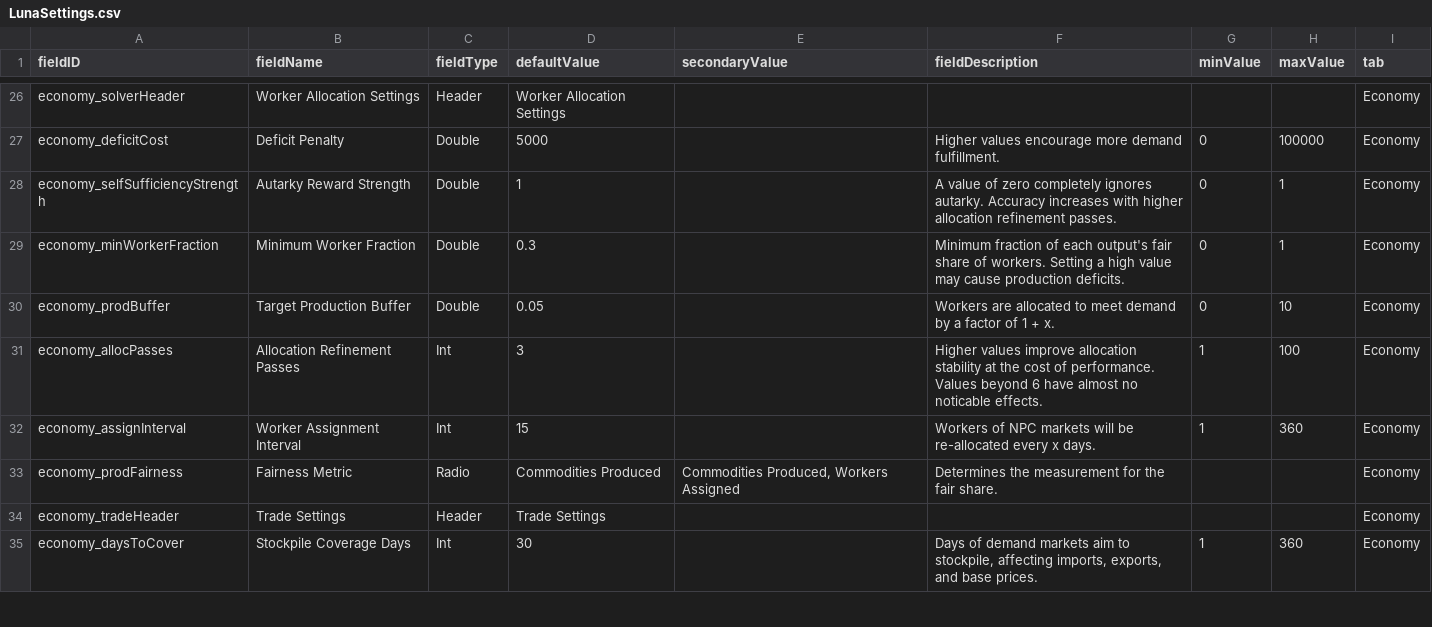
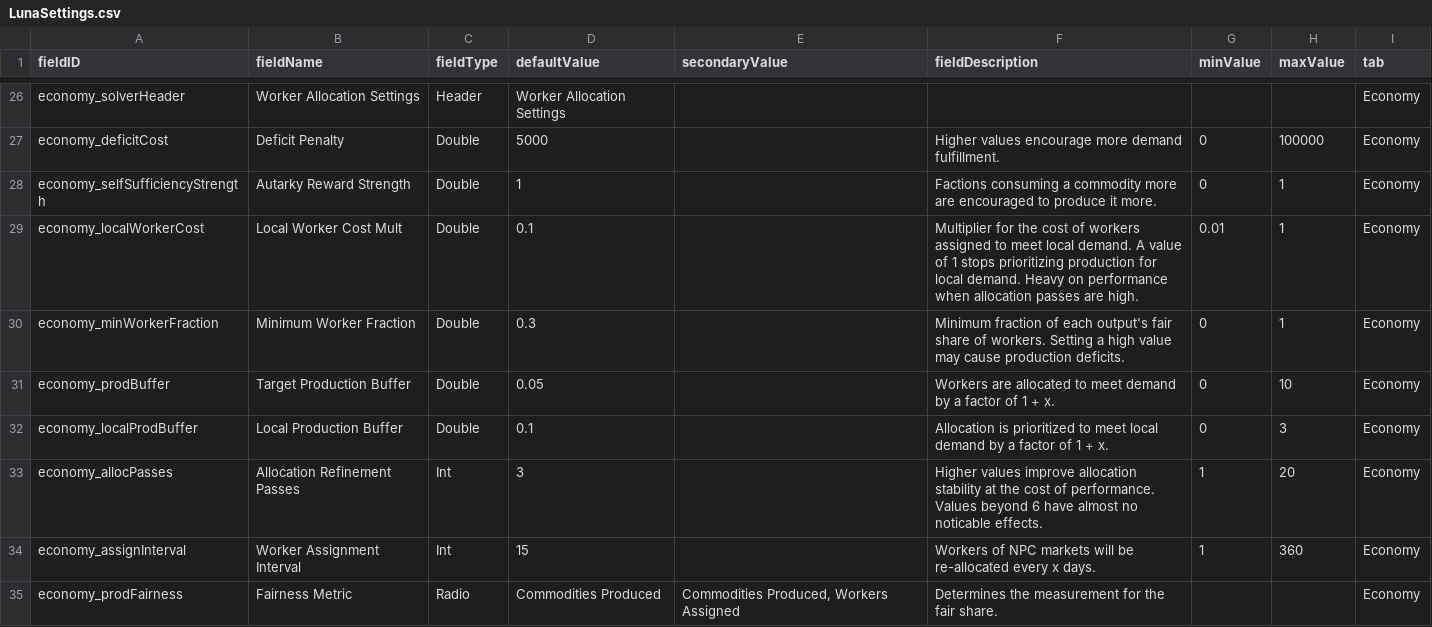
Before and after one commit to WolframSegler/LTV_Economy, a CSV file: data/config/LunaSettings.csv, drawn as a sheet; only a part is shown, gaps mark what is left out; the shorter side is filled out with more unchanged rows.

Commit message:
The allocator now sees satisfying local demand as cheaper.

```diff
--- a/data/config/LunaSettings.csv
+++ b/data/config/LunaSettings.csv
@@ -27,6 +27,8 @@ economy_solverHeader,Worker Allocation Settings,Header,Worker Allocation Setting
 economy_deficitCost,Deficit Penalty,Double,5000,,Higher values encourage more demand fulfillment.,0,100000,Economy
-economy_selfSufficiencyStrength,Autarky Reward Strength,Double,1,,A value of zero completely ignores autarky. Accuracy increases with higher allocation refinement passes.,0,1,Economy
+economy_selfSufficiencyStrength,Autarky Reward Strength,Double,1,,Factions consuming a commodity more are encouraged to produce it more.,0,1,Economy
+economy_localWorkerCost,Local Worker Cost Mult,Double,0.1,,Multiplier for the cost of workers assigned to meet local demand. A value of 1 stops prioritizing production for local demand. Heavy on performance when allocation passes are high.,0.01,1,Economy
 economy_minWorkerFraction,Minimum Worker Fraction,Double,0.3,,Minimum fraction of each output's fair share of workers. Setting a high value may cause production deficits.,0,1,Economy
 economy_prodBuffer,Target Production Buffer,Double,0.05,,Workers are allocated to meet demand by a factor of 1 + x.,0,10,Economy
-economy_allocPasses,Allocation Refinement Passes,Int,3,,Higher values improve allocation stability at the cost of performance. Values beyond 6 have almost no noticable effects.,1,100,Economy
+economy_localProdBuffer,Local Production Buffer,Double,0.1,,Allocation is prioritized to meet local demand by a factor of 1 + x.,0,3,Economy
+economy_allocPasses,Allocation Refinement Passes,Int,3,,Higher values improve allocation stability at the cost of performance. Values beyond 6 have almost no noticable effects.,1,20,Economy
 economy_assignInterval,Worker Assignment Interval,Int,15,,"Workers of NPC markets will be re-allocated every x days.",1,360,Economy
```
Also changed, not shown: 5 other files.
